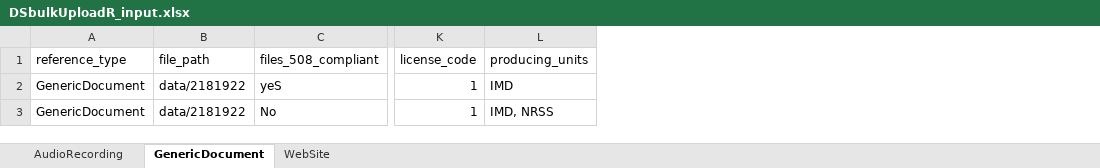
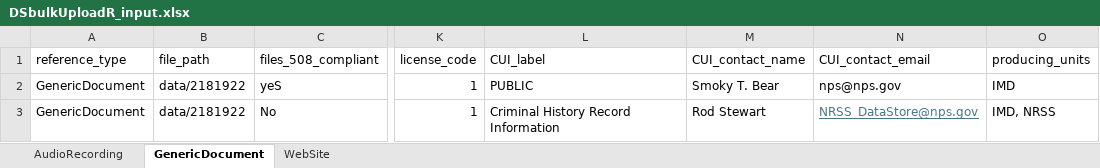
Before and after one commit to RobLBaker/DSbulkUploadR, an Excel workbook: inst/extdata/DSbulkUploadR_input.xlsx, sheet GenericDocument, drawn as a sheet; only a part is shown, gaps mark what is left out; values as stored, in another font and other column widths than the file's, no borders; the diff names each change by its address in the sheet, - before the commit and + after, or states it on an @@ line.

Commit message:
Add CUI markings, CUI contact name, and CUI email address fields.

```diff
--- a/inst/extdata/DSbulkUploadR_input.xlsx (sheet GenericDocument)
+++ b/inst/extdata/DSbulkUploadR_input.xlsx (sheet GenericDocument)
+column L (CUI_label), rows 2-3: PUBLIC | Criminal History Record Information
+column M (CUI_contact_name), rows 2-3: Smoky T. Bear | Rod Stewart
+column N (CUI_contact_email), rows 2-3: nps@nps.gov | NRSS_DataStore@nps.gov
```
Also changed, not shown: sheet AudioRecording, sheet WebSite.
